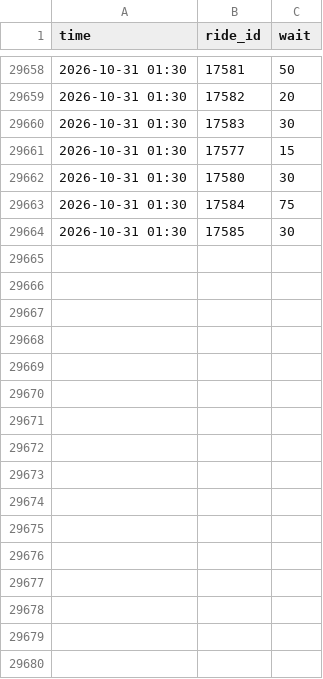
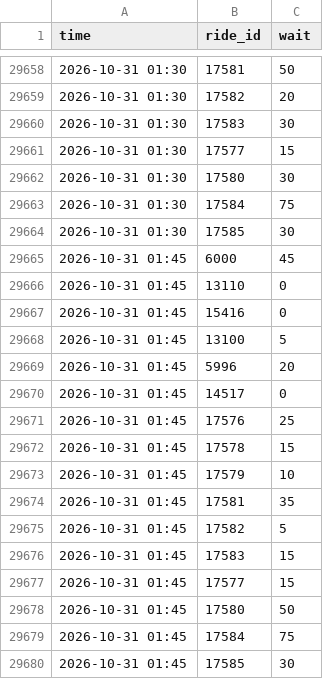
Before and after one commit to NemooNemoo/orlando-planner, a CSV file: data/raw/universal_studios_florida/2026-10.csv, drawn as a sheet; only a part is shown, gaps mark what is left out; the diff names each change by its address in the sheet, - before the commit and + after, or states it on an @@ line.

```diff
--- a/data/raw/universal_studios_florida/2026-10.csv
+++ b/data/raw/universal_studios_florida/2026-10.csv
+row 29665: 2026-10-31 01:45 | 6000 | 45
+row 29666: 2026-10-31 01:45 | 13110 | 0
+row 29667: 2026-10-31 01:45 | 15416 | 0
+row 29668: 2026-10-31 01:45 | 13100 | 5
+row 29669: 2026-10-31 01:45 | 5996 | 20
+row 29670: 2026-10-31 01:45 | 14517 | 0
+row 29671: 2026-10-31 01:45 | 17576 | 25
+row 29672: 2026-10-31 01:45 | 17578 | 15
+row 29673: 2026-10-31 01:45 | 17579 | 10
+row 29674: 2026-10-31 01:45 | 17581 | 35
+row 29675: 2026-10-31 01:45 | 17582 | 5
+row 29676: 2026-10-31 01:45 | 17583 | 15
+row 29677: 2026-10-31 01:45 | 17577 | 15
+row 29678: 2026-10-31 01:45 | 17580 | 50
+row 29679: 2026-10-31 01:45 | 17584 | 75
+row 29680: 2026-10-31 01:45 | 17585 | 30
```
Also changed, not shown: data/raw/animal_kingdom/2026-10.csv, data/raw/epic_universe/2026-10.csv, 5 other files.
